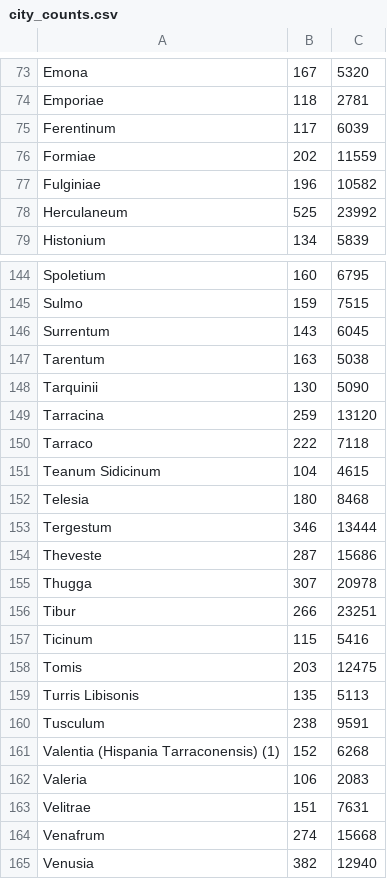
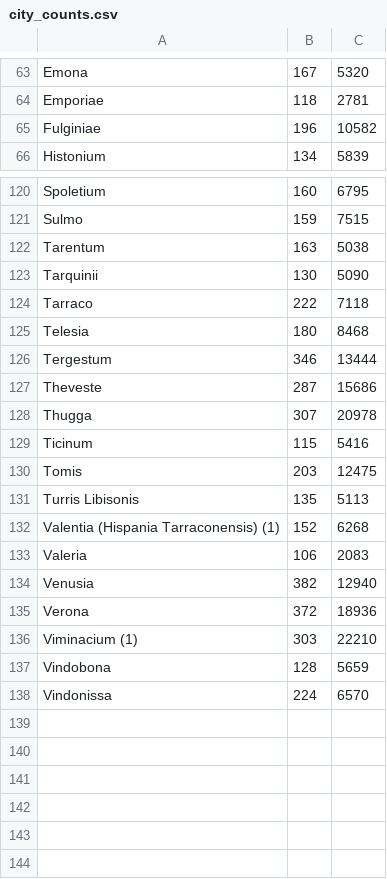
Before and after one commit to saross/inscriptions, a CSV file: city_counts.csv, drawn as a sheet; only a part is shown, gaps mark what is left out; the shorter side is filled out with more unchanged rows; the diff covers the shown part only.

Commit message:
Fix regressions
Fix all inscription and letter count versus population estimate regressions. Re-organise so that similar regressions are together. Improve some of the explanatory text (more needs to be done).

```diff
--- a/city_counts.csv
+++ b/city_counts.csv
@@ -74,6 +64,3 @@ Emona,167,5320
 Emporiae,118,2781
-Ferentinum,117,6039
-Formiae,202,11559
 Fulginiae,196,10582
-Herculaneum,525,23992
 Histonium,134,5839
@@ -145,8 +121,5 @@ Spoletium,160,6795
 Sulmo,159,7515
-Surrentum,143,6045
 Tarentum,163,5038
 Tarquinii,130,5090
-Tarracina,259,13120
 Tarraco,222,7118
-Teanum Sidicinum,104,4615
 Telesia,180,8468
@@ -155,3 +128,2 @@ Theveste,287,15686
 Thugga,307,20978
-Tibur,266,23251
 Ticinum,115,5416
@@ -159,7 +131,4 @@ Tomis,203,12475
 Turris Libisonis,135,5113
-Tusculum,238,9591
 Valentia (Hispania Tarraconensis) (1),152,6268
 Valeria,106,2083
-Velitrae,151,7631
-Venafrum,274,15668
 Venusia,382,12940
```
Also changed, not shown: 21 removed rows and 10 edited cells elsewhere in this file, data/city_aggregated.csv, data/province_aggregated.csv, 5 other files.
